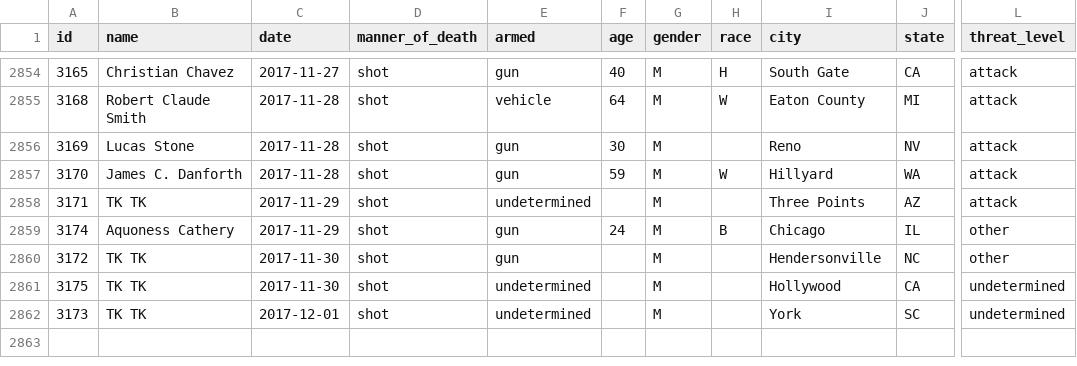
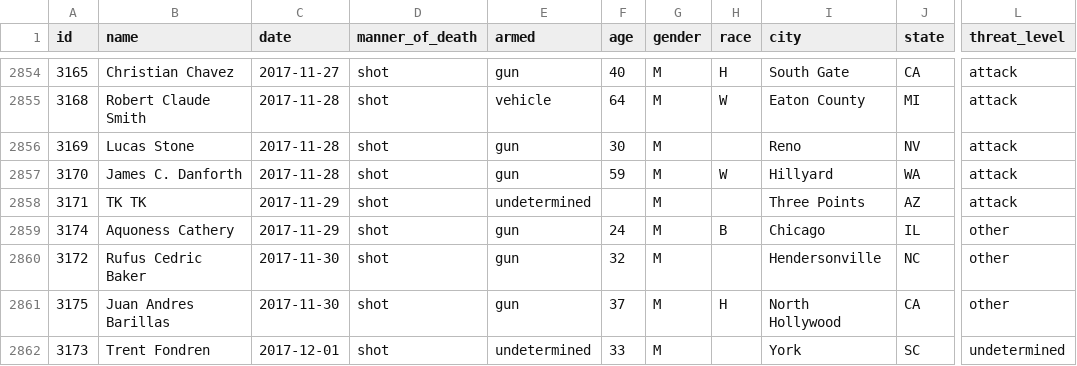
Before and after one commit to joshbegley/wapo-police-shootings, a CSV file: fatal-police-shootings-data.csv, drawn as a sheet; only a part is shown, gaps mark what is left out; the diff names each change by its address in the sheet, - before the commit and + after, or states it on an @@ line.

Commit message:
automatic updates

```diff
--- a/fatal-police-shootings-data.csv
+++ b/fatal-police-shootings-data.csv
-B2860 (name): TK TK
+B2860 (name): Rufus Cedric Baker
-F2860 (age): (empty)
+F2860 (age): 32
-B2861 (name): TK TK
+B2861 (name): Juan Andres Barillas
-E2861 (armed): undetermined
+E2861 (armed): gun
-F2861 (age): (empty)
+F2861 (age): 37
-H2861 (race): (empty)
+H2861 (race): H
-I2861 (city): Hollywood
+I2861 (city): North Hollywood
-L2861 (threat_level): undetermined
+L2861 (threat_level): other
-B2862 (name): TK TK
+B2862 (name): Trent Fondren
-F2862 (age): (empty)
+F2862 (age): 33
```
